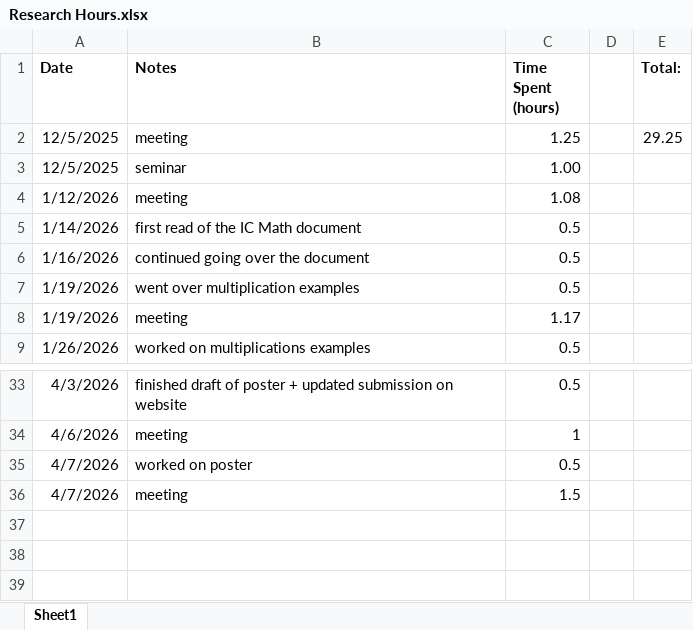
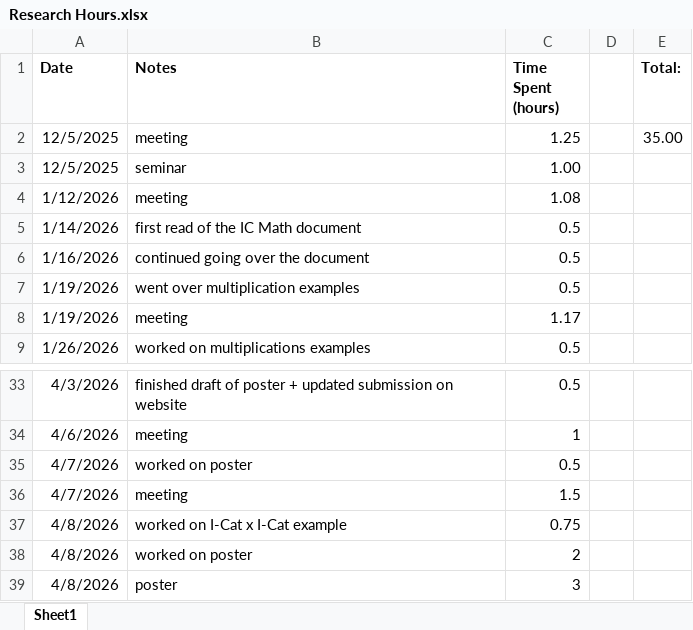
Before and after one commit to sessieresearchatsau/SSS-Experiments, an Excel workbook: AT/Research Hours.xlsx, sheet Sheet1, drawn as a sheet; only a part is shown, gaps mark what is left out; values as stored, in another font and other column widths than the file's, no borders; the diff names each change by its address in the sheet, - before the commit and + after, or states it on an @@ line.

Commit message:
finished poster, updated presentation notebook, updated hours

```diff
--- a/AT/Research Hours.xlsx (sheet Sheet1)
+++ b/AT/Research Hours.xlsx (sheet Sheet1)
-E2 (Total:): 29.25
+E2 (Total:): 35.00
+row 37: 4/8/2026 | worked on I-Cat x I-Cat example | 0.75
+row 38: 4/8/2026 | worked on poster | 2
+row 39: 4/8/2026 | poster | 3
```
Also changed, not shown: 2 other files.
